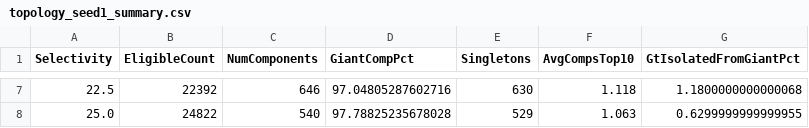
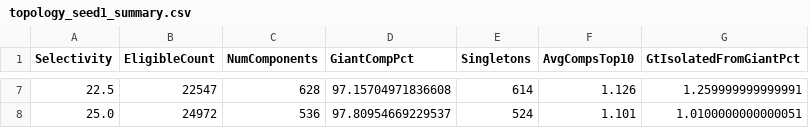
Before and after one commit to Santirobm/ALG, a CSV file: hito7/results/topology_seed1_summary.csv, drawn as a sheet; only a part is shown, gaps mark what is left out; the diff covers the shown part only.

Commit message:
feat(hito7): complete 5-seed benchmark matrix across all 4 modalities, topological percolation analysis, and multi-seed statistical synthesis

```diff
--- a/hito7/results/topology_seed1_summary.csv
+++ b/hito7/results/topology_seed1_summary.csv
@@ -7,2 +7,2 @@ Selectivity,EligibleCount,NumComponents,GiantCompPct,Singletons,AvgCompsTop10,Gt
-22.5,22392,646,97.04805287602716,630,1.118,1.1800000000000068
-25.0,24822,540,97.78825235678028,529,1.063,0.6299999999999955
+22.5,22547,628,97.15704971836608,614,1.126,1.259999999999991
+25.0,24972,536,97.80954669229537,524,1.101,1.0100000000000051
```
Also changed, not shown: 30 edited cells elsewhere in this file, 43 other files.
